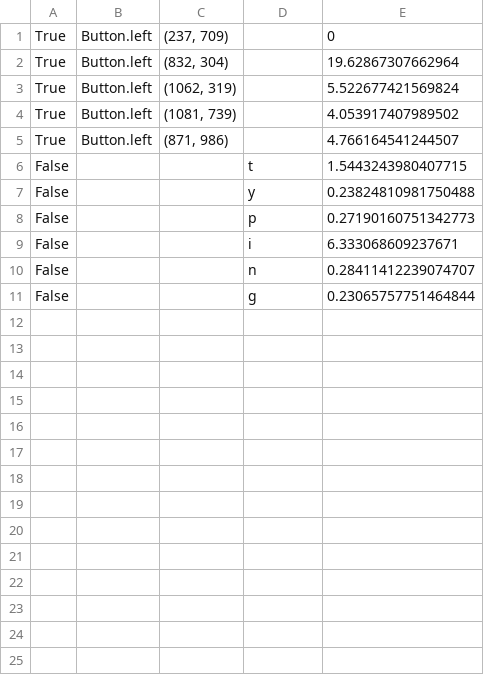
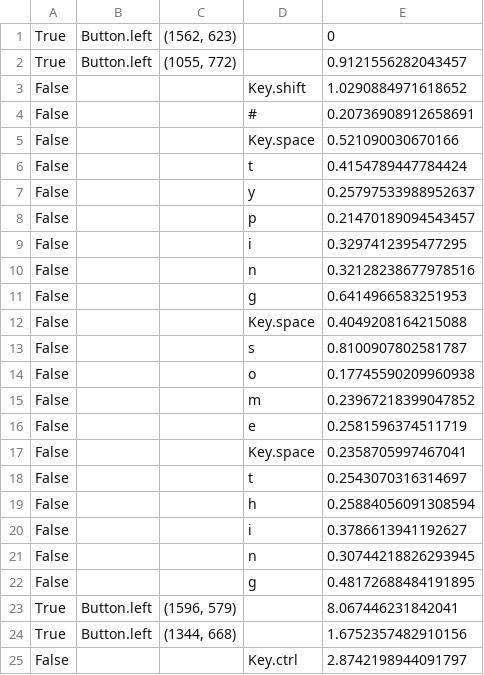
Before and after one commit to shaneholloman/automation-generator, a CSV file: src/logs/input_log.csv, drawn as a sheet.

```diff
--- a/src/logs/input_log.csv
+++ b/src/logs/input_log.csv
@@ -1,11 +1,25 @@
-True,Button.left,"(237, 709)",,0
-True,Button.left,"(832, 304)",,19.62867307662964
-True,Button.left,"(1062, 319)",,5.522677421569824
-True,Button.left,"(1081, 739)",,4.053917407989502
-True,Button.left,"(871, 986)",,4.766164541244507
-False,,,t,1.5443243980407715
-False,,,y,0.23824810981750488
-False,,,p,0.27190160751342773
-False,,,i,6.333068609237671
-False,,,n,0.28411412239074707
-False,,,g,0.23065757751464844
+True,Button.left,"(1562, 623)",,0
+True,Button.left,"(1055, 772)",,0.9121556282043457
+False,,,Key.shift,1.0290884971618652
+False,,,#,0.20736908912658691
+False,,,Key.space,0.521090030670166
+False,,,t,0.4154789447784424
+False,,,y,0.25797533988952637
+False,,,p,0.21470189094543457
+False,,,i,0.3297412395477295
+False,,,n,0.32128238677978516
+False,,,g,0.6414966583251953
+False,,,Key.space,0.4049208164215088
+False,,,s,0.8100907802581787
+False,,,o,0.17745590209960938
+False,,,m,0.23967218399047852
+False,,,e,0.2581596374511719
+False,,,Key.space,0.2358705997467041
+False,,,t,0.2543070316314697
+False,,,h,0.25884056091308594
+False,,,i,0.3786613941192627
+False,,,n,0.30744218826293945
+False,,,g,0.48172688484191895
+True,Button.left,"(1596, 579)",,8.067446231842041
+True,Button.left,"(1344, 668)",,1.6752357482910156
+False,,,Key.ctrl,2.8742198944091797
```
Also changed, not shown: 10 other files.
